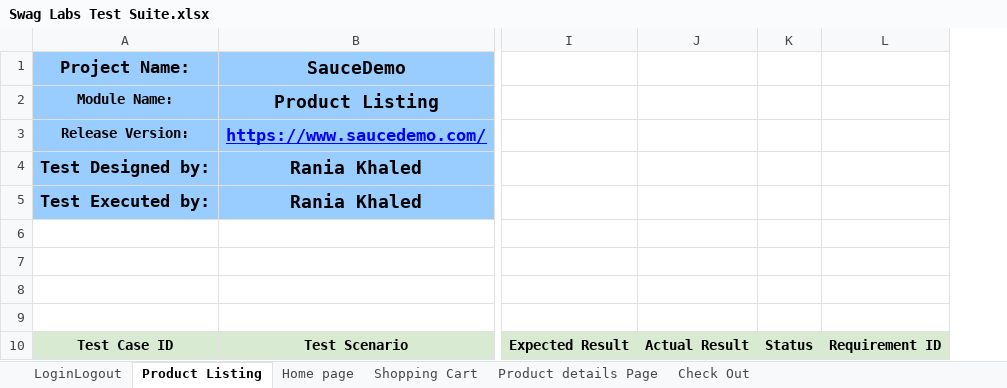
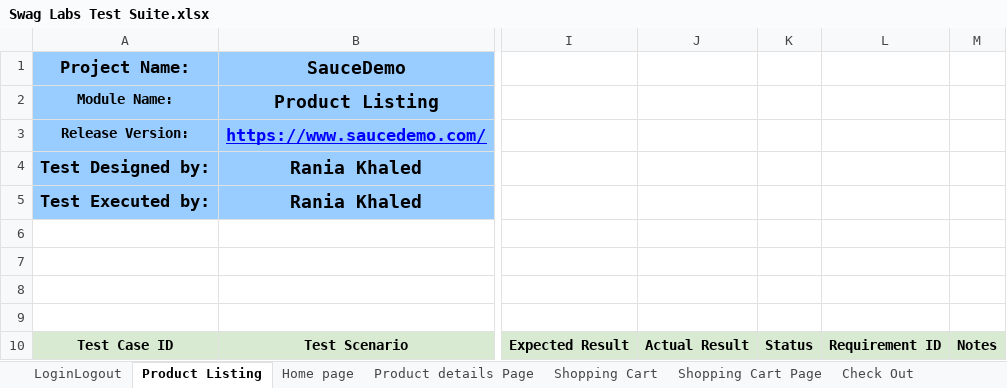
Before and after one commit to raniakhaled15/Sauce-Labs, an Excel workbook: manual/Swag Labs Test Suite.xlsx, sheet Product Listing, drawn as a sheet; only a part is shown, gaps mark what is left out; values as stored, in another font and other column widths than the file's, no borders; charts and pictures not drawn; removed rows and columns are numbered as before the commit, all else as after; the diff names each change by its address in the sheet, - before the commit and + after, or states it on an @@ line.

```diff
--- a/manual/Swag Labs Test Suite.xlsx (sheet Product Listing)
+++ b/manual/Swag Labs Test Suite.xlsx (sheet Product Listing)
+sheet tab: Shopping Cart Page
@@ sheet tab order changed: LoginLogout | Product Listing | Home page | Product details Page | Shopping Cart | Shopping Cart Page | Check Out @@
-column J, row 10: Actual Result
-column K, row 10: Status
+column J, row 10: Actual Result
+column K, row 10: Status
+column M, row 10: Notes
```
Also changed, not shown: sheet Check Out, sheet Shopping Cart, sheet Product details Page, sheet LoginLogout, sheet Home page, charts or pictures, manual/Bug Report.xlsx.
